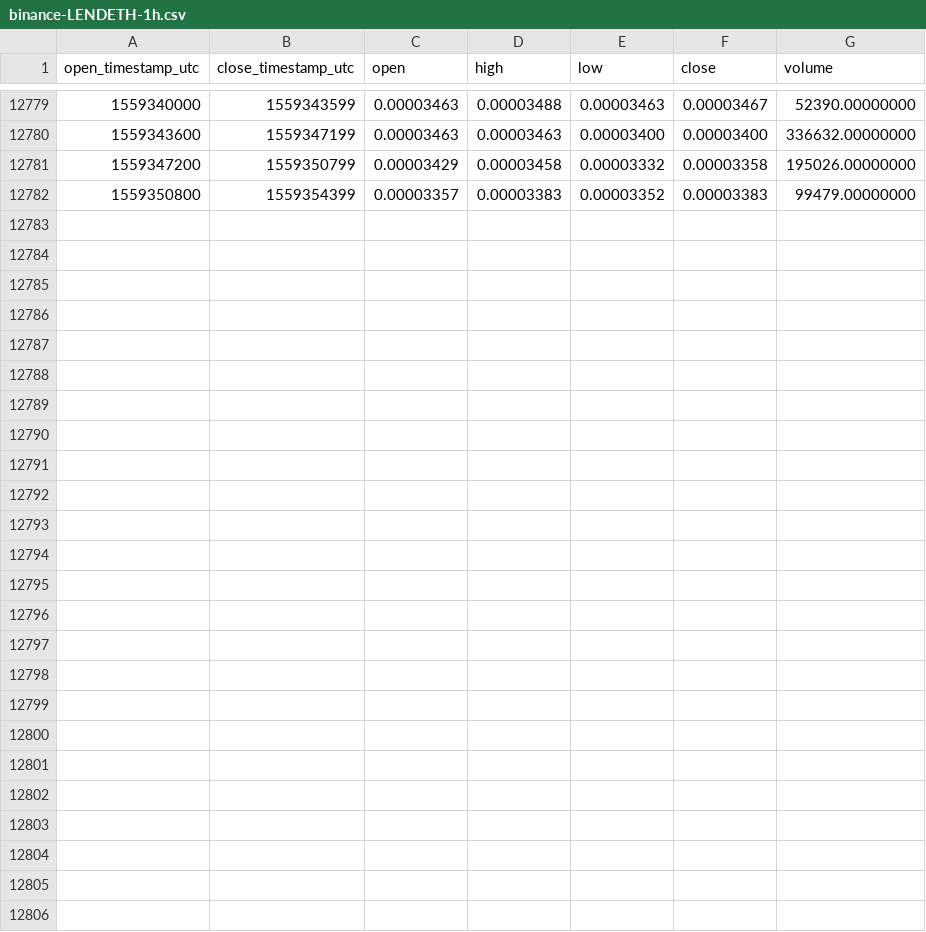
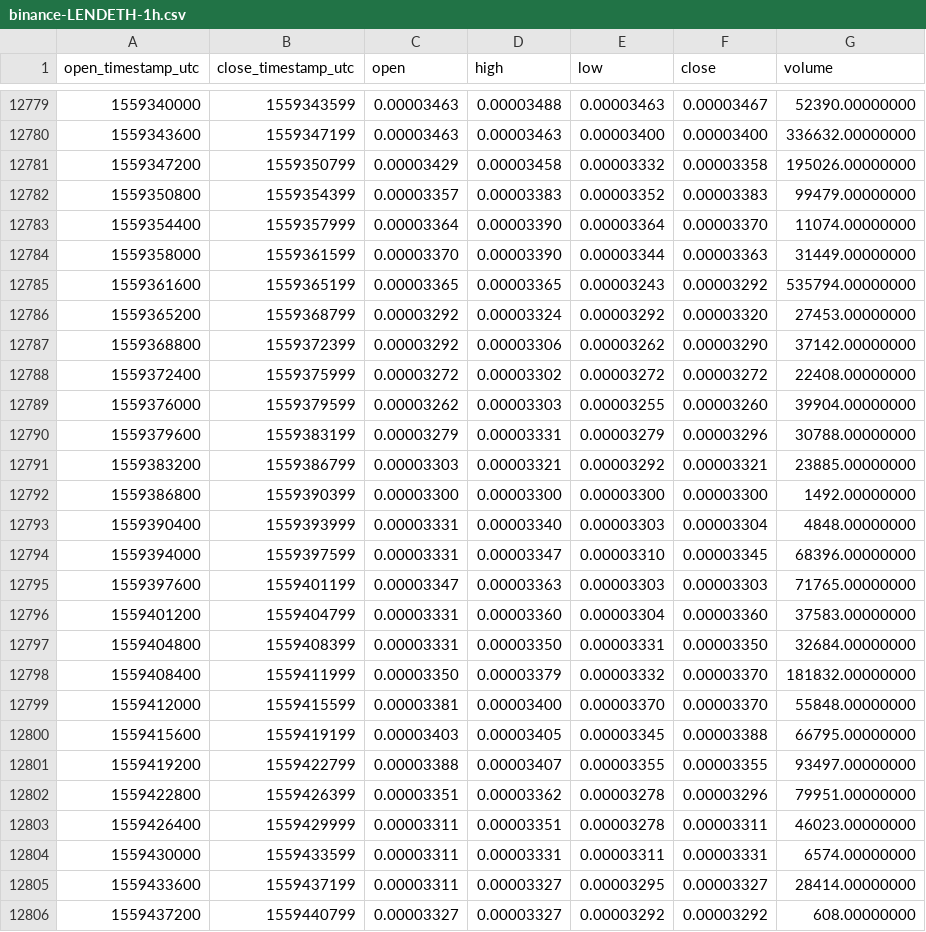
Before and after one commit to cryptobigbro/binance-LENDETH, a CSV file: binance-LENDETH-1h.csv, drawn as a sheet; only a part is shown, gaps mark what is left out; the diff names each change by its address in the sheet, - before the commit and + after, or states it on an @@ line.

Commit message:
Update OHLCV data.

```diff
--- a/binance-LENDETH-1h.csv
+++ b/binance-LENDETH-1h.csv
+row 12783: 1559354400 | 1559357999 | 0.00003364 | 0.00003390 | 0.00003364 | 0.00003370 | 11074.00000000
+row 12784: 1559358000 | 1559361599 | 0.00003370 | 0.00003390 | 0.00003344 | 0.00003363 | 31449.00000000
+row 12785: 1559361600 | 1559365199 | 0.00003365 | 0.00003365 | 0.00003243 | 0.00003292 | 535794.00000000
+row 12786: 1559365200 | 1559368799 | 0.00003292 | 0.00003324 | 0.00003292 | 0.00003320 | 27453.00000000
+row 12787: 1559368800 | 1559372399 | 0.00003292 | 0.00003306 | 0.00003262 | 0.00003290 | 37142.00000000
+row 12788: 1559372400 | 1559375999 | 0.00003272 | 0.00003302 | 0.00003272 | 0.00003272 | 22408.00000000
+row 12789: 1559376000 | 1559379599 | 0.00003262 | 0.00003303 | 0.00003255 | 0.00003260 | 39904.00000000
+row 12790: 1559379600 | 1559383199 | 0.00003279 | 0.00003331 | 0.00003279 | 0.00003296 | 30788.00000000
+row 12791: 1559383200 | 1559386799 | 0.00003303 | 0.00003321 | 0.00003292 | 0.00003321 | 23885.00000000
+row 12792: 1559386800 | 1559390399 | 0.00003300 | 0.00003300 | 0.00003300 | 0.00003300 | 1492.00000000
+row 12793: 1559390400 | 1559393999 | 0.00003331 | 0.00003340 | 0.00003303 | 0.00003304 | 4848.00000000
+row 12794: 1559394000 | 1559397599 | 0.00003331 | 0.00003347 | 0.00003310 | 0.00003345 | 68396.00000000
+row 12795: 1559397600 | 1559401199 | 0.00003347 | 0.00003363 | 0.00003303 | 0.00003303 | 71765.00000000
+row 12796: 1559401200 | 1559404799 | 0.00003331 | 0.00003360 | 0.00003304 | 0.00003360 | 37583.00000000
+row 12797: 1559404800 | 1559408399 | 0.00003331 | 0.00003350 | 0.00003331 | 0.00003350 | 32684.00000000
+row 12798: 1559408400 | 1559411999 | 0.00003350 | 0.00003379 | 0.00003332 | 0.00003370 | 181832.00000000
+row 12799: 1559412000 | 1559415599 | 0.00003381 | 0.00003400 | 0.00003370 | 0.00003370 | 55848.00000000
+row 12800: 1559415600 | 1559419199 | 0.00003403 | 0.00003405 | 0.00003345 | 0.00003388 | 66795.00000000
+row 12801: 1559419200 | 1559422799 | 0.00003388 | 0.00003407 | 0.00003355 | 0.00003355 | 93497.00000000
+row 12802: 1559422800 | 1559426399 | 0.00003351 | 0.00003362 | 0.00003278 | 0.00003296 | 79951.00000000
+row 12803: 1559426400 | 1559429999 | 0.00003311 | 0.00003351 | 0.00003278 | 0.00003311 | 46023.00000000
+row 12804: 1559430000 | 1559433599 | 0.00003311 | 0.00003331 | 0.00003311 | 0.00003331 | 6574.00000000
+row 12805: 1559433600 | 1559437199 | 0.00003311 | 0.00003327 | 0.00003295 | 0.00003327 | 28414.00000000
+row 12806: 1559437200 | 1559440799 | 0.00003327 | 0.00003327 | 0.00003292 | 0.00003292 | 608.00000000
```
Also changed, not shown: binance-LENDETH-1d.csv.
